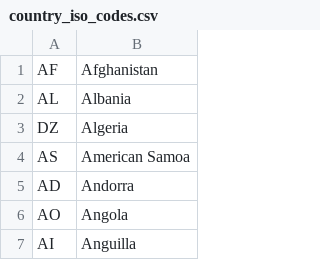
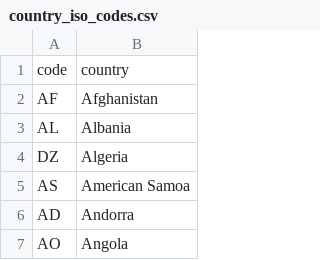
Before and after one commit to bradsorour/poke-flags, a CSV file: resources/data/country_iso_codes.csv, drawn as a sheet; only a part is shown; the shorter side is filled out with more unchanged rows; the diff names each change by its address in the sheet, - before the commit and + after, or states it on an @@ line.

```diff
--- a/resources/data/country_iso_codes.csv
+++ b/resources/data/country_iso_codes.csv
+row 1: code | country
```
Also changed, not shown: resources/data/country_iso_images.csv, 11 other files.
